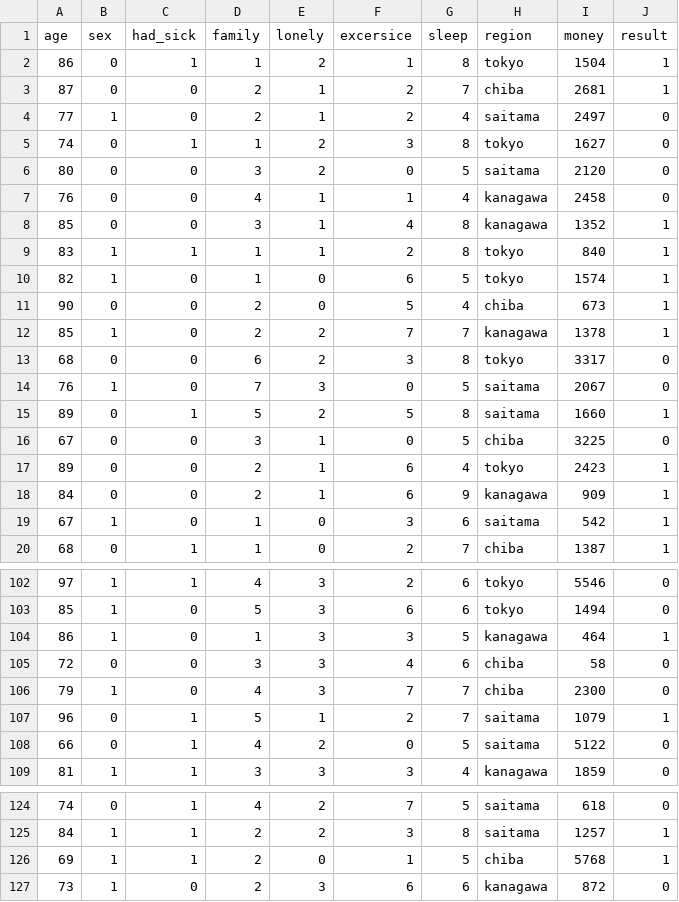
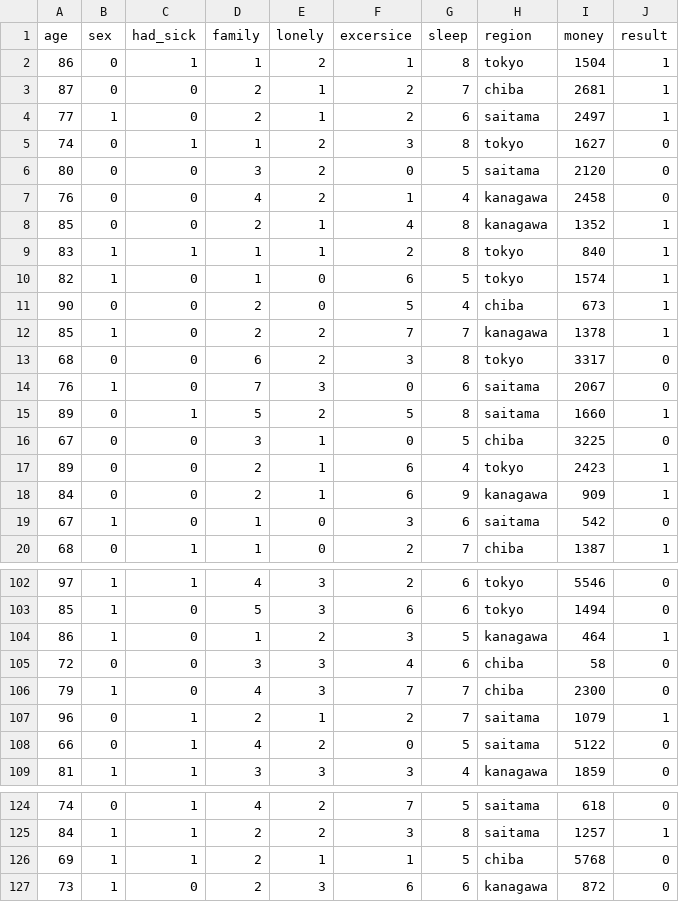
Before and after one commit to Yumekawa-chan/AI_Innovation_Contest, a CSV file: app/dataset.csv, drawn as a sheet; only a part is shown, gaps mark what is left out; the diff covers the shown part only.

```diff
--- a/app/dataset.csv
+++ b/app/dataset.csv
@@ -3,7 +3,7 @@ age,sex,had_sick,family,lonely,excersice,sleep,region,money,result
 87,0,0,2,1,2,7,chiba,2681,1
-77,1,0,2,1,2,4,saitama,2497,0
+77,1,0,2,1,2,6,saitama,2497,1
 74,0,1,1,2,3,8,tokyo,1627,0
 80,0,0,3,2,0,5,saitama,2120,0
-76,0,0,4,1,1,4,kanagawa,2458,0
-85,0,0,3,1,4,8,kanagawa,1352,1
+76,0,0,4,2,1,4,kanagawa,2458,0
+85,0,0,2,1,4,8,kanagawa,1352,1
 83,1,1,1,1,2,8,tokyo,840,1
@@ -13,3 +13,3 @@ age,sex,had_sick,family,lonely,excersice,sleep,region,money,result
 68,0,0,6,2,3,8,tokyo,3317,0
-76,1,0,7,3,0,5,saitama,2067,0
+76,1,0,7,3,0,6,saitama,2067,0
 89,0,1,5,2,5,8,saitama,1660,1
@@ -18,3 +18,3 @@ age,sex,had_sick,family,lonely,excersice,sleep,region,money,result
 84,0,0,2,1,6,9,kanagawa,909,1
-67,1,0,1,0,3,6,saitama,542,1
+67,1,0,1,0,3,6,saitama,542,0
 68,0,1,1,0,2,7,chiba,1387,1
@@ -103,6 +103,6 @@ age,sex,had_sick,family,lonely,excersice,sleep,region,money,result
 85,1,0,5,3,6,6,tokyo,1494,0
-86,1,0,1,3,3,5,kanagawa,464,1
+86,1,0,1,2,3,5,kanagawa,464,1
 72,0,0,3,3,4,6,chiba,58,0
 79,1,0,4,3,7,7,chiba,2300,0
-96,0,1,5,1,2,7,saitama,1079,1
+96,0,1,2,1,2,7,saitama,1079,1
 66,0,1,4,2,0,5,saitama,5122,0
@@ -125,3 +125,3 @@ age,sex,had_sick,family,lonely,excersice,sleep,region,money,result
 84,1,1,2,2,3,8,saitama,1257,1
-69,1,1,2,0,1,5,chiba,5768,1
+69,1,1,2,1,1,5,chiba,5768,0
 73,1,0,2,3,6,6,kanagawa,872,0
```
Also changed, not shown: 20 edited cells elsewhere in this file, 5 other files.
